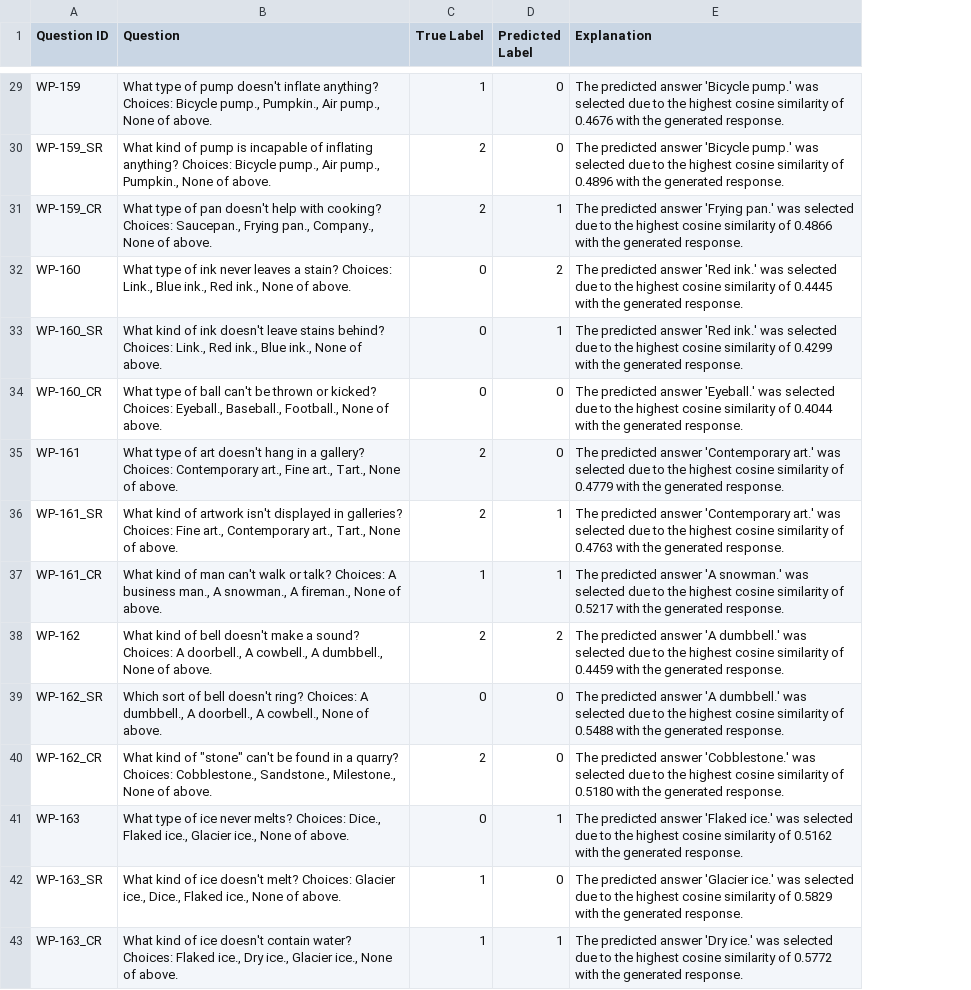
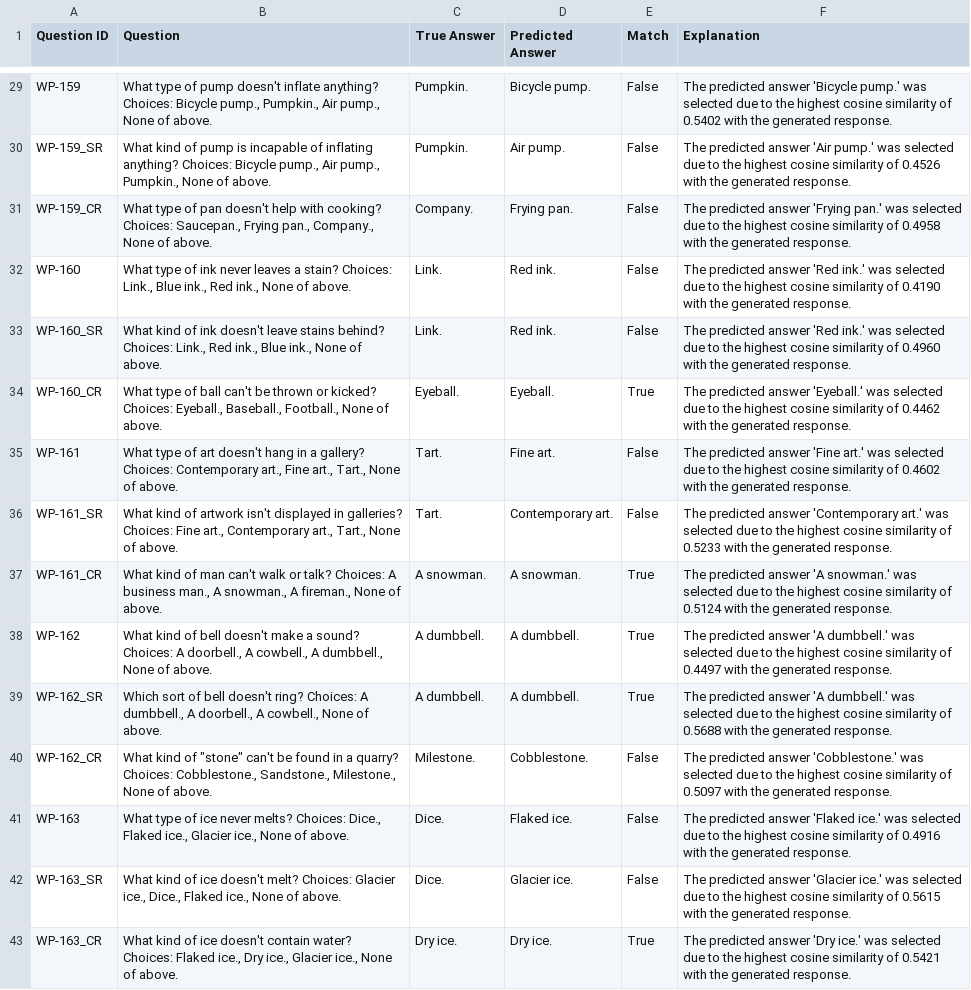
Before and after one commit to zawad59/nlp-project, a CSV file: WP_test_predictions_zero-shot_with_explanations.csv, drawn as a sheet; only a part is shown, gaps mark what is left out; removed rows and columns are numbered as before the commit, all else as after; the diff covers the shown part only; the diff names each change by its address in the sheet, - before the commit and + after, or states it on an @@ line.

```diff
--- a/WP_test_predictions_zero-shot_with_explanations.csv
+++ b/WP_test_predictions_zero-shot_with_explanations.csv
-column C (True Label), rows 29-43: 1 | 2 | 2 | 0 | 0 | 0 | 2 | 2 | 1 | 2 | 0 | 2 | 0 | 1 | 1
-column D (Predicted Label), rows 29-43: 0 | 0 | 1 | 2 | 1 | 0 | 0 | 1 | 1 | 2 | 0 | 0 | 1 | 0 | 1
+column C (True Answer), rows 29-43: Pumpkin. | Pumpkin. | Company. | Link. | Link. | Eyeball. | Tart. | Tart. | A snowman. | A dumbbell. | A dumbbell. | Milestone. | Dice. | Dice. | Dry ice.
+column D (Predicted Answer), rows 29-43: Bicycle pump. | Air pump. | Frying pan. | Red ink. | Red ink. | Eyeball. | Fine art. | Contemporary art. | A snowman. | A dumbbell. | A dumbbell. | Cobblestone. | Flaked ice. | Glacier ice. | Dry ice.
+column E (Match), rows 29-43: False | False | False | False | False | True | False | False | True | True | True | False | False | False | True
-F29 (Explanation): …similarity of 0.4676 with the…
+F29 (Explanation): …similarity of 0.5402 with the…
-F30 (Explanation): …predicted answer 'Bicycle pump.' was selected due to the highest cosine similarity of 0.4896 with the…
+F30 (Explanation): …predicted answer 'Air pump.' was selected due to the highest cosine similarity of 0.4526 with the…
-F31 (Explanation): …similarity of 0.4866 with the…
+F31 (Explanation): …similarity of 0.4958 with the…
-F32 (Explanation): …similarity of 0.4445 with the…
+F32 (Explanation): …similarity of 0.4190 with the…
-F33 (Explanation): …similarity of 0.4299 with the…
+F33 (Explanation): …similarity of 0.4960 with the…
-F34 (Explanation): …similarity of 0.4044 with the…
+F34 (Explanation): …similarity of 0.4462 with the…
-F35 (Explanation): …predicted answer 'Contemporary art.' was selected due to the highest cosine similarity of 0.4779 with the…
+F35 (Explanation): …predicted answer 'Fine art.' was selected due to the highest cosine similarity of 0.4602 with the…
-F36 (Explanation): …similarity of 0.4763 with the…
+F36 (Explanation): …similarity of 0.5233 with the…
-F37 (Explanation): …similarity of 0.5217 with the…
+F37 (Explanation): …similarity of 0.5124 with the…
-F38 (Explanation): …similarity of 0.4459 with the…
+F38 (Explanation): …similarity of 0.4497 with the…
-F39 (Explanation): …similarity of 0.5488 with the…
+F39 (Explanation): …similarity of 0.5688 with the…
-F40 (Explanation): …similarity of 0.5180 with the…
+F40 (Explanation): …similarity of 0.5097 with the…
-F41 (Explanation): …similarity of 0.5162 with the…
+F41 (Explanation): …similarity of 0.4916 with the…
-F42 (Explanation): …similarity of 0.5829 with the…
+F42 (Explanation): …similarity of 0.5615 with the…
-F43 (Explanation): …similarity of 0.5772 with the…
+F43 (Explanation): …similarity of 0.5421 with the…
```
Also changed, not shown: 27 edited cells elsewhere in this file, WP_test_predictions_one-shot_with_explanations.csv.
